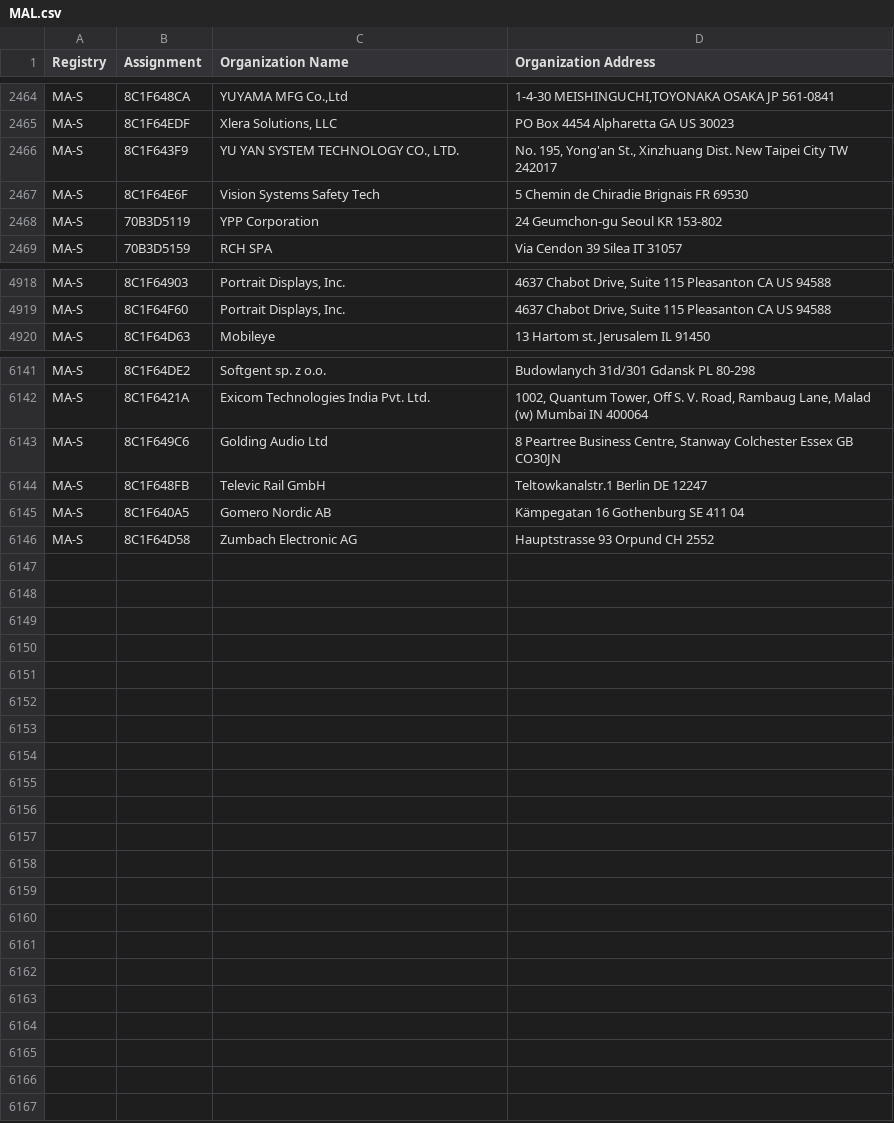
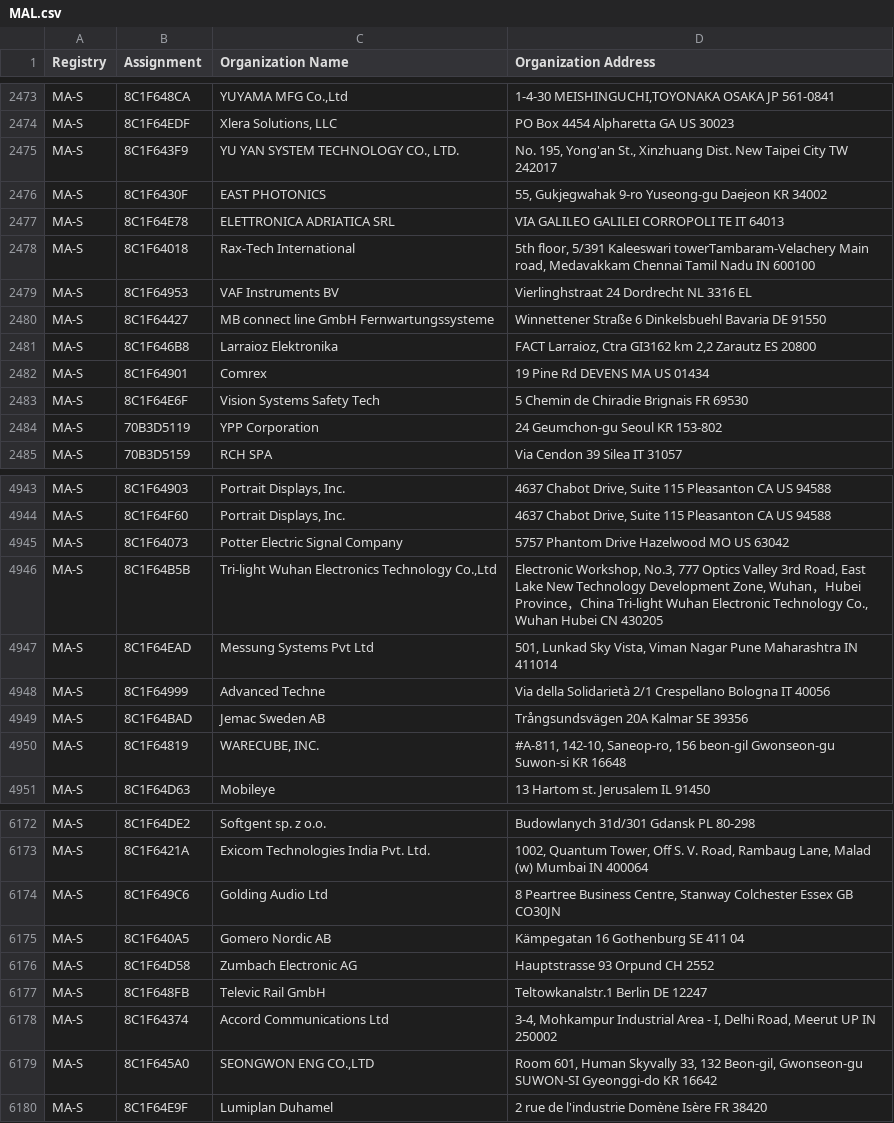
Before and after one commit to liam-pat/macmap, a CSV file: MAL.csv, drawn as a sheet; only a part is shown, gaps mark what is left out; the diff covers the shown part only.

```diff
--- a/MAL.csv
+++ b/MAL.csv
@@ -2466,2 +2475,9 @@ MA-S,8C1F64EDF,"Xlera Solutions, LLC",PO Box 4454 Alpharetta GA US 30023
 MA-S,8C1F643F9,"YU YAN SYSTEM TECHNOLOGY CO., LTD.","No. 195, Yong'an St., Xinzhuang Dist. New Taipei City  TW 242017 "
+MA-S,8C1F6430F,EAST PHOTONICS,"55, Gukjegwahak 9-ro Yuseong-gu Daejeon KR 34002 "
+MA-S,8C1F64E78,ELETTRONICA ADRIATICA SRL,VIA GALILEO GALILEI CORROPOLI TE IT 64013
+MA-S,8C1F64018,Rax-Tech International,"5th floor, 5/391 Kaleeswari towerTambaram-Velachery Main road, Medavakkam Chennai Tamil Nadu IN 600100 "
+MA-S,8C1F64953,VAF Instruments BV,Vierlinghstraat 24 Dordrecht  NL 3316 EL
+MA-S,8C1F64427,MB connect line GmbH Fernwartungssysteme,Winnettener Straße 6 Dinkelsbuehl Bavaria DE 91550
+MA-S,8C1F646B8,Larraioz Elektronika,"FACT Larraioz, Ctra GI3162 km 2,2 Zarautz  ES 20800 "
+MA-S,8C1F64901,Comrex,19 Pine Rd DEVENS MA US 01434
 MA-S,8C1F64E6F,Vision Systems Safety Tech,5 Chemin de Chiradie Brignais  FR 69530
@@ -4919,2 +4944,8 @@ MA-S,8C1F64903,"Portrait Displays, Inc.","4637 Chabot Drive, Suite 115 Pleasanto
 MA-S,8C1F64F60,"Portrait Displays, Inc.","4637 Chabot Drive, Suite 115 Pleasanton CA US 94588 "
+MA-S,8C1F64073,Potter Electric Signal Company,5757 Phantom Drive Hazelwood MO US 63042
+MA-S,8C1F64B5B,"Tri-light Wuhan Electronics Technology Co.,Ltd","Electronic Workshop, No.3, 777 Optics Valley 3rd Road, East Lake New Technology Development Zone, Wuhan，Hubei Province，China Tri-light Wuhan Electronic Technology Co.,  Wuhan Hubei CN 430205 "
+MA-S,8C1F64EAD,Messung Systems Pvt Ltd,"501, Lunkad Sky Vista, Viman Nagar Pune Maharashtra IN 411014 "
+MA-S,8C1F64999,Advanced Techne,Via della Solidarietà 2/1 Crespellano Bologna IT 40056
+MA-S,8C1F64BAD,Jemac Sweden AB,Trångsundsvägen 20A Kalmar  SE 39356
+MA-S,8C1F64819,"WARECUBE, INC.","#A-811, 142-10, Saneop-ro, 156 beon-gil Gwonseon-gu Suwon-si  KR 16648 "
 MA-S,8C1F64D63,Mobileye,13 Hartom st. Jerusalem  IL 91450
@@ -6143,4 +6174,7 @@ MA-S,8C1F6421A,Exicom Technologies India Pvt. Ltd.,"1002, Quantum Tower, Off S.
 MA-S,8C1F649C6,Golding Audio Ltd,"8 Peartree Business Centre, Stanway Colchester Essex GB CO30JN "
-MA-S,8C1F648FB,Televic Rail GmbH,Teltowkanalstr.1 Berlin  DE 12247
 MA-S,8C1F640A5,Gomero Nordic AB,Kämpegatan 16 Gothenburg  SE 411 04
 MA-S,8C1F64D58,Zumbach Electronic AG,Hauptstrasse 93 Orpund  CH 2552
+MA-S,8C1F648FB,Televic Rail GmbH,Teltowkanalstr.1 Berlin  DE 12247
+MA-S,8C1F64374,Accord Communications Ltd,"3-4, Mohkampur Industrial Area - I, Delhi Road, Meerut UP IN 250002 "
+MA-S,8C1F645A0,"SEONGWON ENG CO.,LTD","Room 601, Human Skyvally 33, 132 Beon-gil, Gwonseon-gu SUWON-SI Gyeonggi-do KR 16642 "
+MA-S,8C1F64E9F,Lumiplan Duhamel,2 rue de l'industrie Domène Isère FR 38420
```
Also changed, not shown: 18 added rows elsewhere in this file, MAM.csv, 2 other files.
